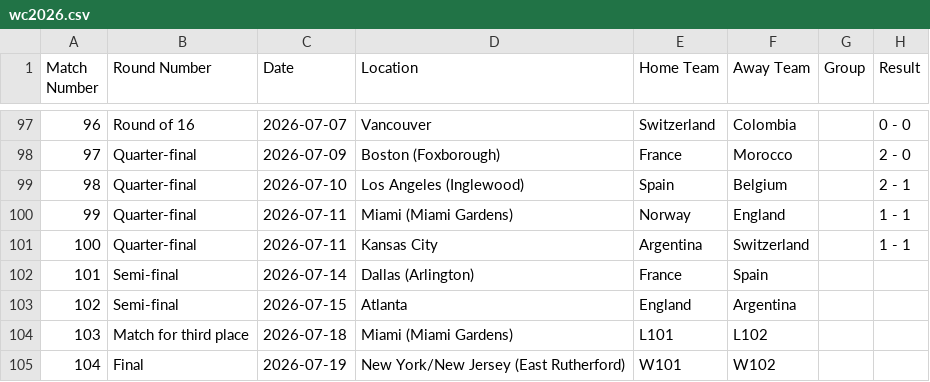
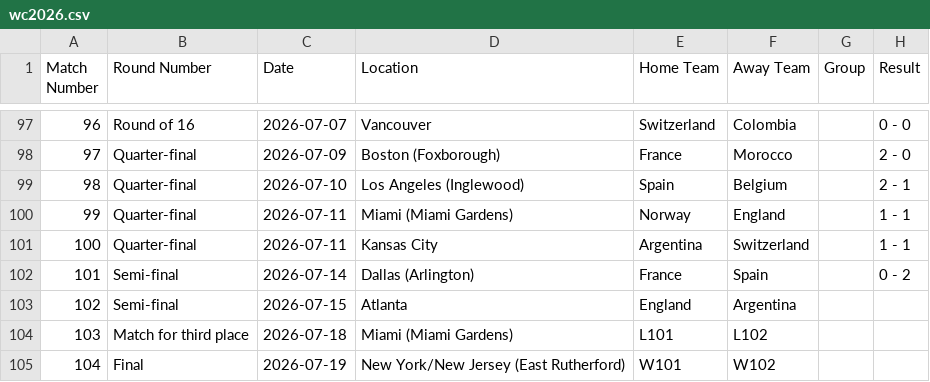
Before and after one commit to ps9786/pl-predictions, a CSV file: wc/wc2026.csv, drawn as a sheet; only a part is shown, gaps mark what is left out.

```diff
--- a/wc/wc2026.csv
+++ b/wc/wc2026.csv
@@ -101,3 +101,3 @@ Match Number,Round Number,Date,Location,Home Team,Away Team,Group,Result
 100,Quarter-final,2026-07-11,Kansas City,Argentina,Switzerland,,1 - 1
-101,Semi-final,2026-07-14,Dallas (Arlington),France,Spain,,
+101,Semi-final,2026-07-14,Dallas (Arlington),France,Spain,,0 - 2
 102,Semi-final,2026-07-15,Atlanta,England,Argentina,,
```
Also changed, not shown: wc/league_table.csv, 1 other file.
